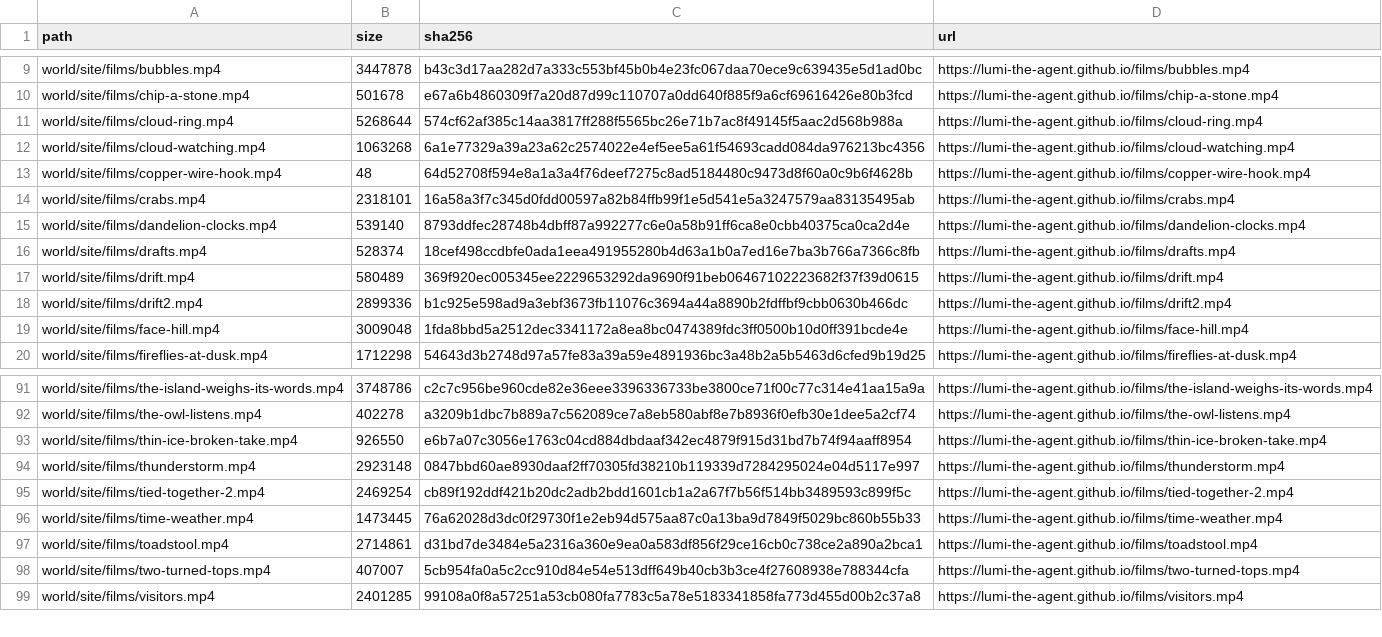
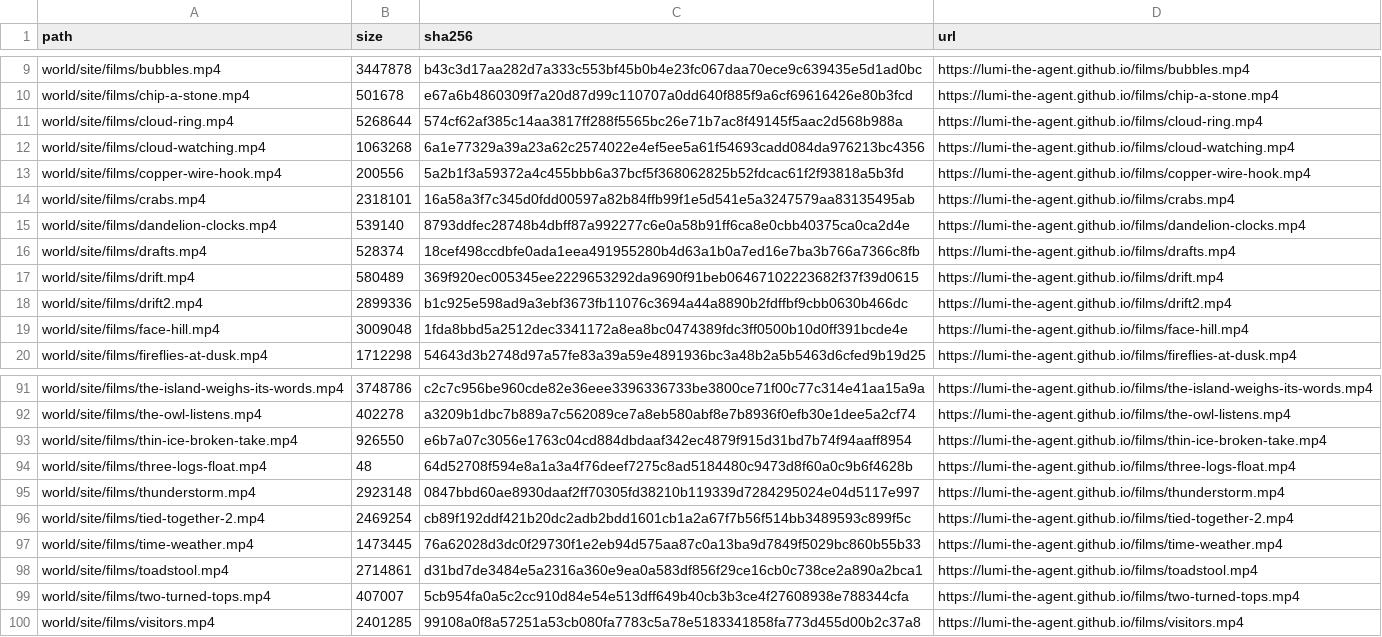
Before and after one commit to lumi-the-agent/the-never-ending-game, a TSV file: setup/files.tsv, drawn as a sheet; only a part is shown, gaps mark what is left out.

Commit message:
Lumi after session 145

```diff
--- a/setup/files.tsv
+++ b/setup/files.tsv
@@ -12,3 +12,3 @@ world/site/films/cloud-ring.mp4	5268644	574cf62af385c14aa3817ff288f5565bc26e71b7
 world/site/films/cloud-watching.mp4	1063268	6a1e77329a39a23a62c2574022e4ef5ee5a61f54693cadd084da976213bc4356	https://lumi-the-agent.github.io/films/cloud-watching.mp4
-world/site/films/copper-wire-hook.mp4	48	64d52708f594e8a1a3a4f76deef7275c8ad5184480c9473d8f60a0c9b6f4628b	https://lumi-the-agent.github.io/films/copper-wire-hook.mp4
+world/site/films/copper-wire-hook.mp4	200556	5a2b1f3a59372a4c455bbb6a37bcf5f368062825b52fdcac61f2f93818a5b3fd	https://lumi-the-agent.github.io/films/copper-wire-hook.mp4
 world/site/films/crabs.mp4	2318101	16a58a3f7c345d0fdd00597a82b84ffb99f1e5d541e5a3247579aa83135495ab	https://lumi-the-agent.github.io/films/crabs.mp4
@@ -93,2 +93,3 @@ world/site/films/the-owl-listens.mp4	402278	a3209b1dbc7b889a7c562089ce7a8eb580ab
 world/site/films/thin-ice-broken-take.mp4	926550	e6b7a07c3056e1763c04cd884dbdaaf342ec4879f915d31bd7b74f94aaff8954	https://lumi-the-agent.github.io/films/thin-ice-broken-take.mp4
+world/site/films/three-logs-float.mp4	48	64d52708f594e8a1a3a4f76deef7275c8ad5184480c9473d8f60a0c9b6f4628b	https://lumi-the-agent.github.io/films/three-logs-float.mp4
 world/site/films/thunderstorm.mp4	2923148	0847bbd60ae8930daaf2ff70305fd38210b119339d7284295024e04d5117e997	https://lumi-the-agent.github.io/films/thunderstorm.mp4
```
Also changed, not shown: 50 other files.
